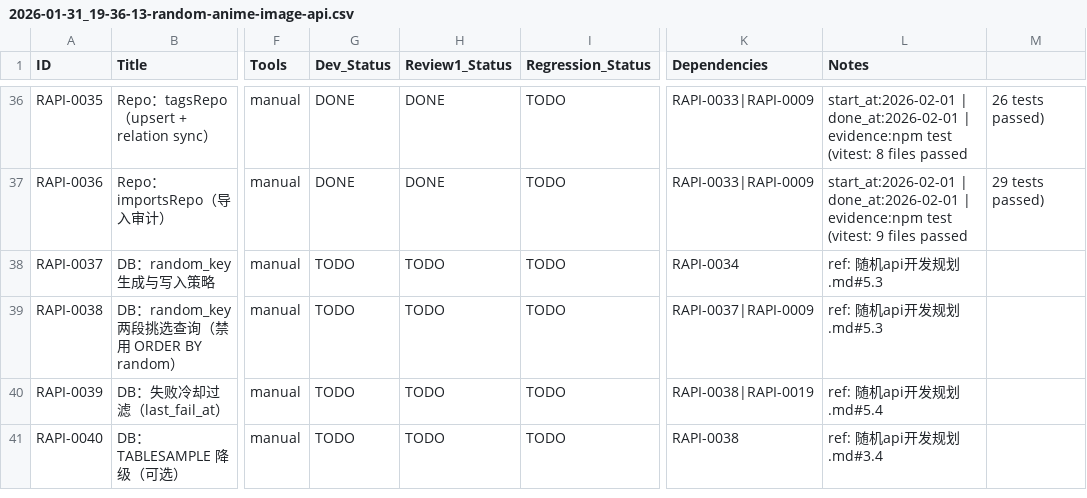
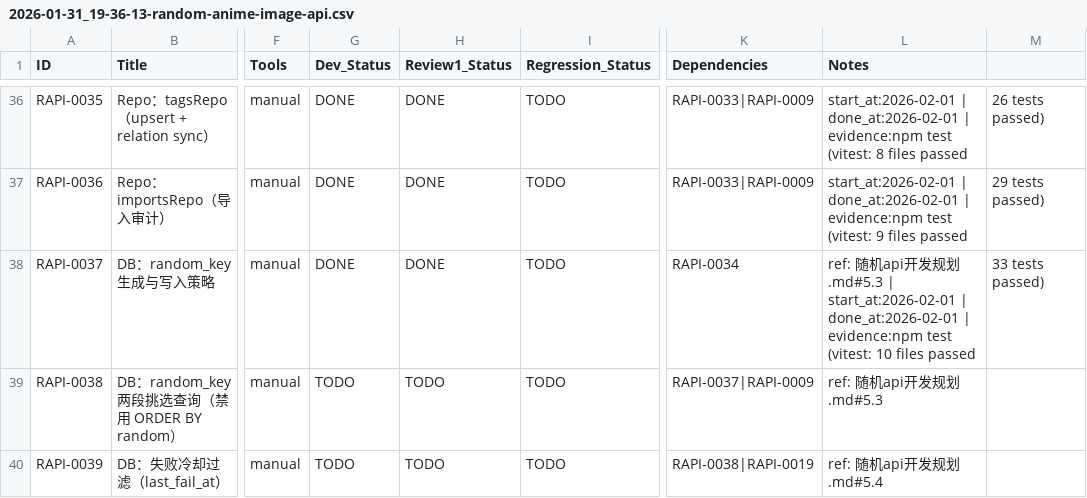
Before and after one commit to inliver233/Random-Pixiv-img-api, a CSV file: issues/2026-01-31_19-36-13-random-anime-image-api.csv, drawn as a sheet; only a part is shown, gaps mark what is left out; the shorter side is filled out with more unchanged rows; the diff names each change by its address in the sheet, - before the commit and + after, or states it on an @@ line.

Commit message:
[RAPI-0037] DB：random_key 生成与写入策略

```diff
--- a/issues/2026-01-31_19-36-13-random-anime-image-api.csv
+++ b/issues/2026-01-31_19-36-13-random-anime-image-api.csv
-G38 (Dev_Status): TODO
+G38 (Dev_Status): DONE
-H38 (Review1_Status): TODO
+H38 (Review1_Status): DONE
-L38 (Notes): …发规划.md#5.3
+L38 (Notes): …发规划.md#5.3 | start_at:2026-02-01 | done_at:2026-02-01 | evidence:npm test (vitest: 10 files passed
-M38: (empty)
+M38: 33 tests passed)
```
Also changed, not shown: 3 other files.
